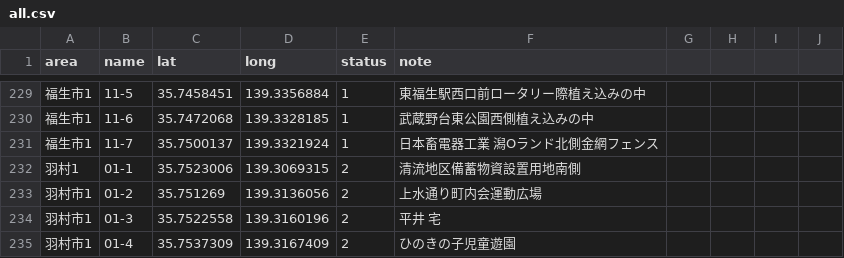
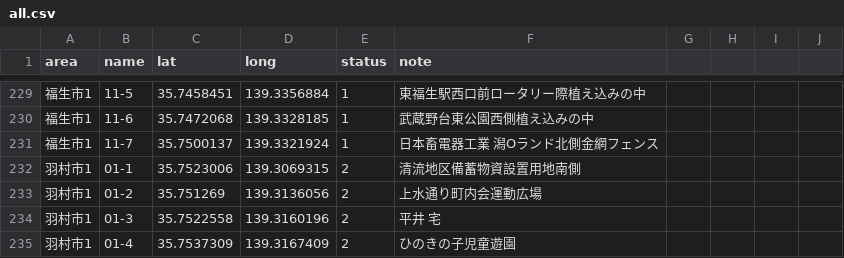
Before and after one commit to yuukiner/akishima2025, a CSV file: public/data/all.csv, drawn as a sheet; only a part is shown, gaps mark what is left out.

```diff
--- a/public/data/all.csv
+++ b/public/data/all.csv
@@ -231,3 +231,3 @@ area,name,lat,long,status,note,,,,
 福生市1,11-7,35.7500137,139.3321924,1,日本畜電器工業 潟Oランド北側金網フェンス,,,,
-羽村1,01-1,35.7523006,139.3069315,2,清流地区備蓄物資設置用地南側,,,,
+羽村市1,01-1,35.7523006,139.3069315,2,清流地区備蓄物資設置用地南側,,,,
 羽村市1,01-2,35.751269,139.3136056,2,上水通り町内会運動広場,,,,
```
Also changed, not shown: 7 other files.
